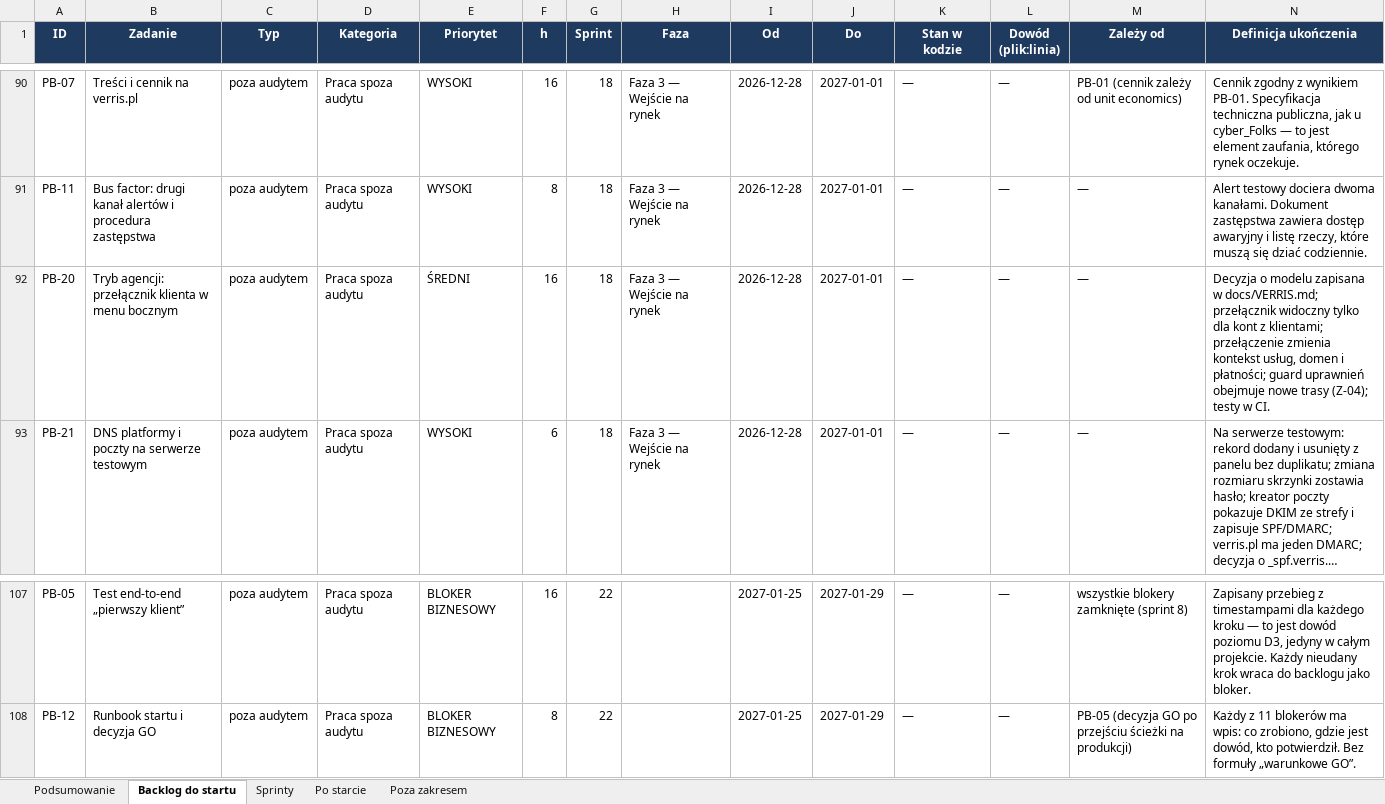
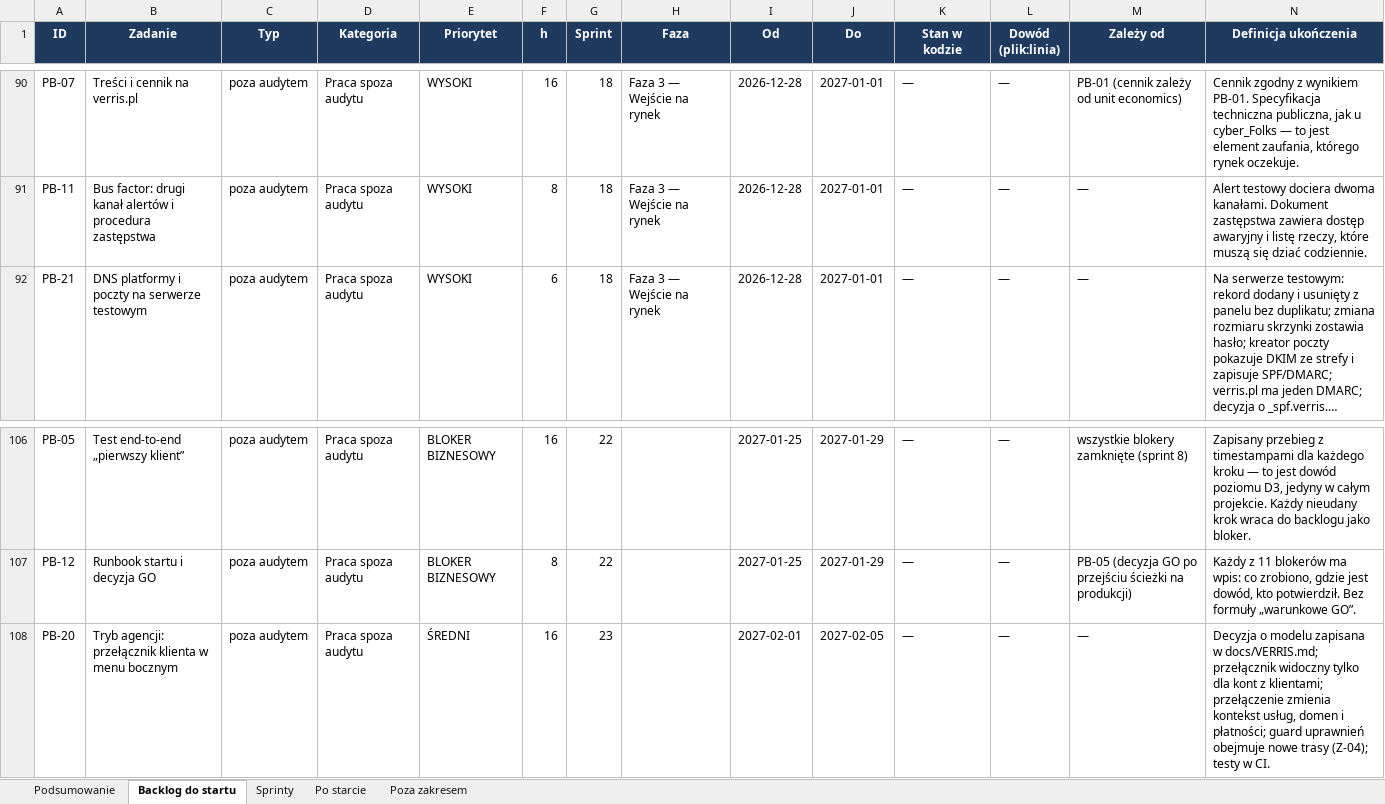
Before and after one commit to dominik-hvln/verris, an Excel workbook: plan-startowy-2026-08/VERRIS_BACKLOG_STARTOWY.xlsx, sheet Backlog do startu, drawn as a sheet; only a part is shown, gaps mark what is left out; long unchanged cells end in …; values as stored, in another font and other column widths than the file's, no borders; conditional formats not drawn; removed rows and columns are numbered as before the commit, all else as after; rows hold the shown columns only; the diff names each change by its address in the sheet, - before the commit and + after, or states it on an @@ line.

```diff
--- a/plan-startowy-2026-08/VERRIS_BACKLOG_STARTOWY.xlsx (sheet Backlog do startu)
+++ b/plan-startowy-2026-08/VERRIS_BACKLOG_STARTOWY.xlsx (sheet Backlog do startu)
-row 92: PB-20 | Tryb agencji: przełącznik klienta w menu bocznym | poza audytem | Praca spoza audytu | ŚREDNI | 16 | 18 | Faza 3 — Wejście na rynek | 2026-12-28 | 2027-01-01 | — | — | — | Decyzja o modelu zapisana w docs/VERRIS.md; przełącznik widoczny tylko dla kont z klientami; przełączenie zmienia kontekst usług, domen i płatności; guard uprawnień obejmuje nowe trasy (Z-04); testy w CI.
+row 108: PB-20 | Tryb agencji: przełącznik klienta w menu bocznym | poza audytem | Praca spoza audytu | ŚREDNI | 16 | 23 |  | 2027-02-01 | 2027-02-05 | — | — | — | Decyzja o modelu zapisana w docs/VERRIS.md; przełącznik widoczny tylko dla kont z klientami; przełączenie zmienia kontekst usług, domen i płatności; guard uprawnień obejmuje nowe trasy (Z-04); testy w CI.
```
Also changed, not shown: sheet Sprinty, sheet Podsumowanie, audyt-parytetu-2026-08/VERRIS_PARYTET_FUNKCJI_2026-08.xlsx, 6 other files.
